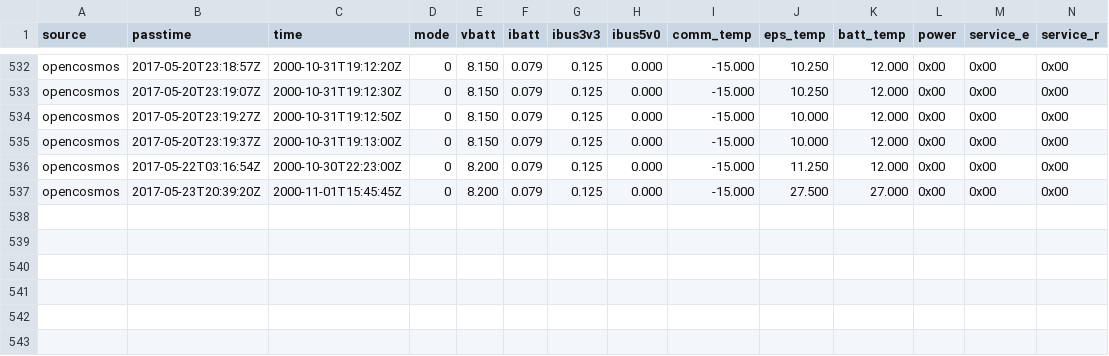
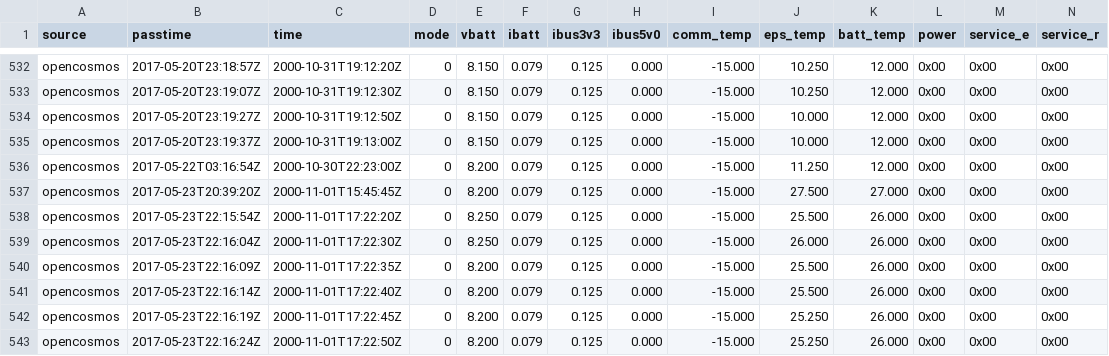
Before and after one commit to opencosmos/qb01-beacon-decoder, a CSV file: beacons.csv, drawn as a sheet; only a part is shown, gaps mark what is left out; rows hold the shown columns only; the diff names each change by its address in the sheet, - before the commit and + after, or states it on an @@ line.

```diff
--- a/beacons.csv
+++ b/beacons.csv
+row 538: opencosmos | 2017-05-23T22:15:54Z | 2000-11-01T17:22:20Z | 0 | 8.250 | 0.079 | 0.125 | 0.000 | -15.000 | 25.500 | 26.000 | 0x00 | 0x00 | 0x00
+row 539: opencosmos | 2017-05-23T22:16:04Z | 2000-11-01T17:22:30Z | 0 | 8.250 | 0.079 | 0.125 | 0.000 | -15.000 | 26.000 | 26.000 | 0x00 | 0x00 | 0x00
+row 540: opencosmos | 2017-05-23T22:16:09Z | 2000-11-01T17:22:35Z | 0 | 8.200 | 0.079 | 0.125 | 0.000 | -15.000 | 25.500 | 26.000 | 0x00 | 0x00 | 0x00
+row 541: opencosmos | 2017-05-23T22:16:14Z | 2000-11-01T17:22:40Z | 0 | 8.200 | 0.079 | 0.125 | 0.000 | -15.000 | 25.500 | 26.000 | 0x00 | 0x00 | 0x00
+row 542: opencosmos | 2017-05-23T22:16:19Z | 2000-11-01T17:22:45Z | 0 | 8.200 | 0.079 | 0.125 | 0.000 | -15.000 | 25.250 | 26.000 | 0x00 | 0x00 | 0x00
+row 543: opencosmos | 2017-05-23T22:16:24Z | 2000-11-01T17:22:50Z | 0 | 8.200 | 0.079 | 0.125 | 0.000 | -15.000 | 25.250 | 26.000 | 0x00 | 0x00 | 0x00
```
Also changed, not shown: 6 other files.
